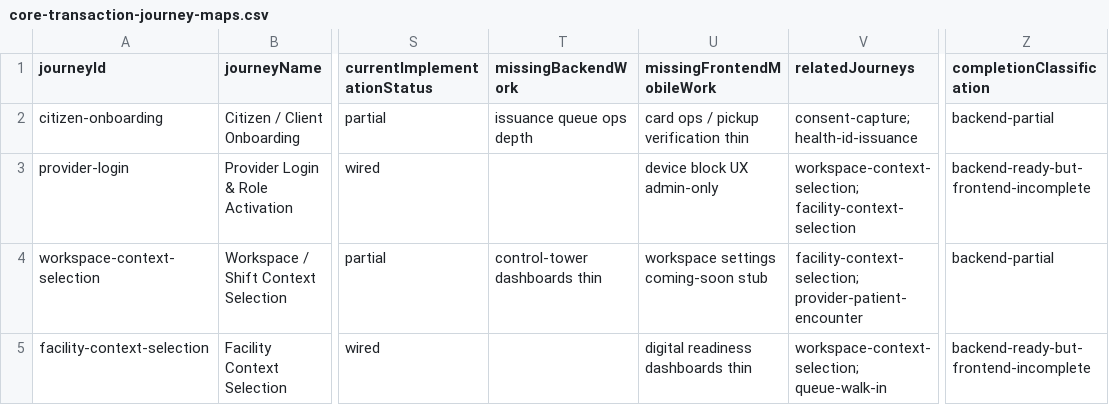
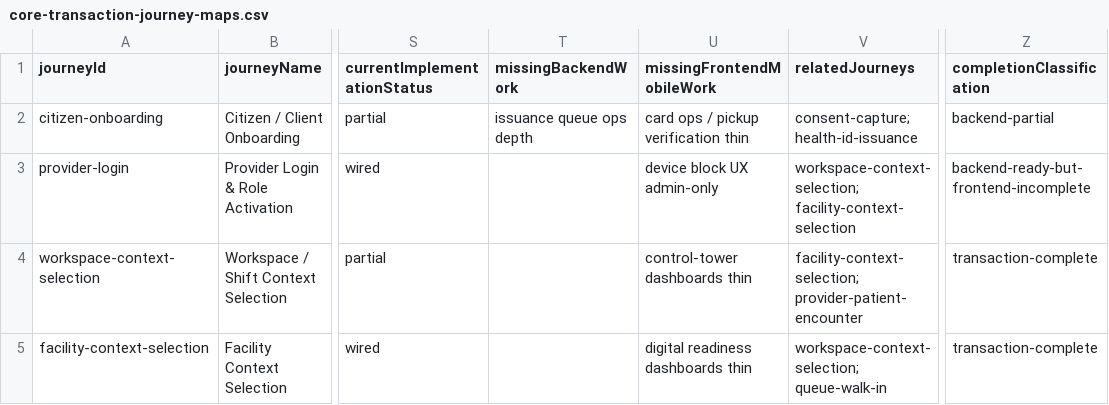
Before and after one commit to rtgongora/Impilo-vNext, a CSV file: reports/product/core-transaction-journey-maps.csv, drawn as a sheet; only a part is shown, gaps mark what is left out; the diff covers the shown part only; the diff names each change by its address in the sheet, - before the commit and + after, or states it on an @@ line.

```diff
--- a/reports/product/core-transaction-journey-maps.csv
+++ b/reports/product/core-transaction-journey-maps.csv
-T4 (missingBackendWork): control-tower dashboards thin
+T4 (missingBackendWork): (empty)
-U4 (missingFrontendMobileWork): workspace settings coming-soon stub
+U4 (missingFrontendMobileWork): control-tower dashboards thin
-Z4 (completionClassification): backend-partial
+Z4 (completionClassification): transaction-complete
-Z5 (completionClassification): backend-ready-but-frontend-incomplete
+Z5 (completionClassification): transaction-complete
```
Also changed, not shown: 7 edited cells elsewhere in this file, reports/product/core-transaction-completion-matrix.csv, 36 other files.
